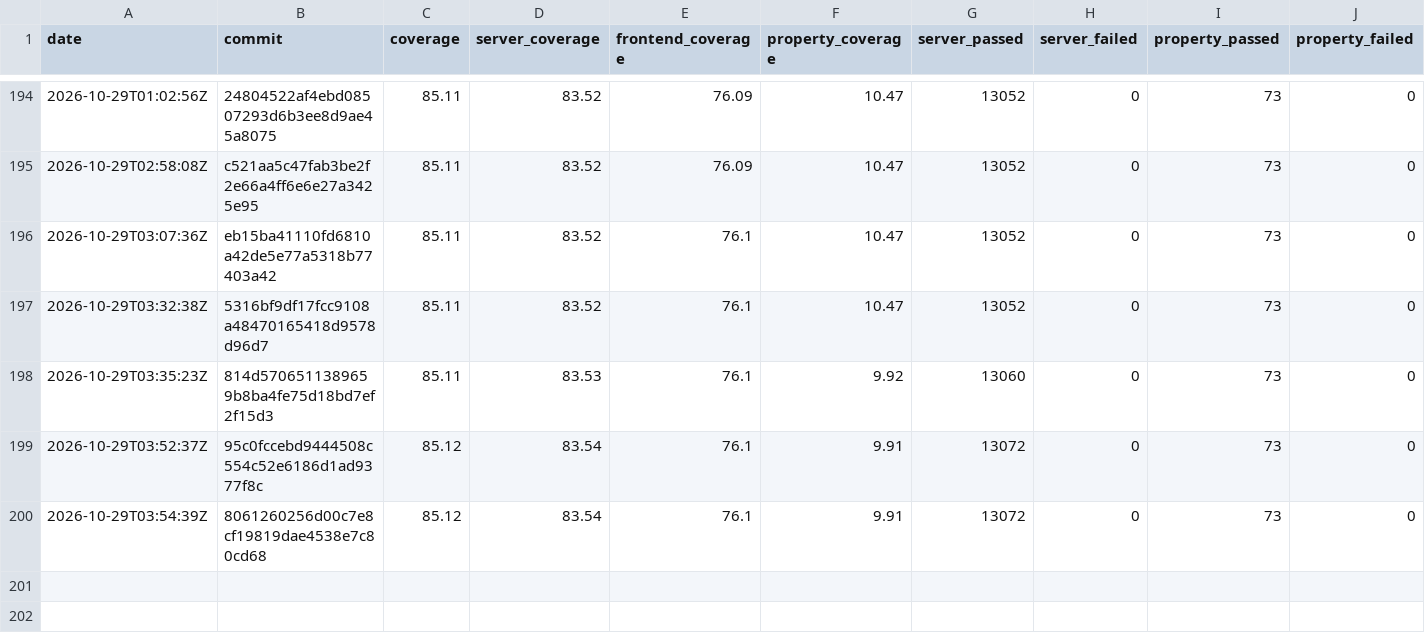
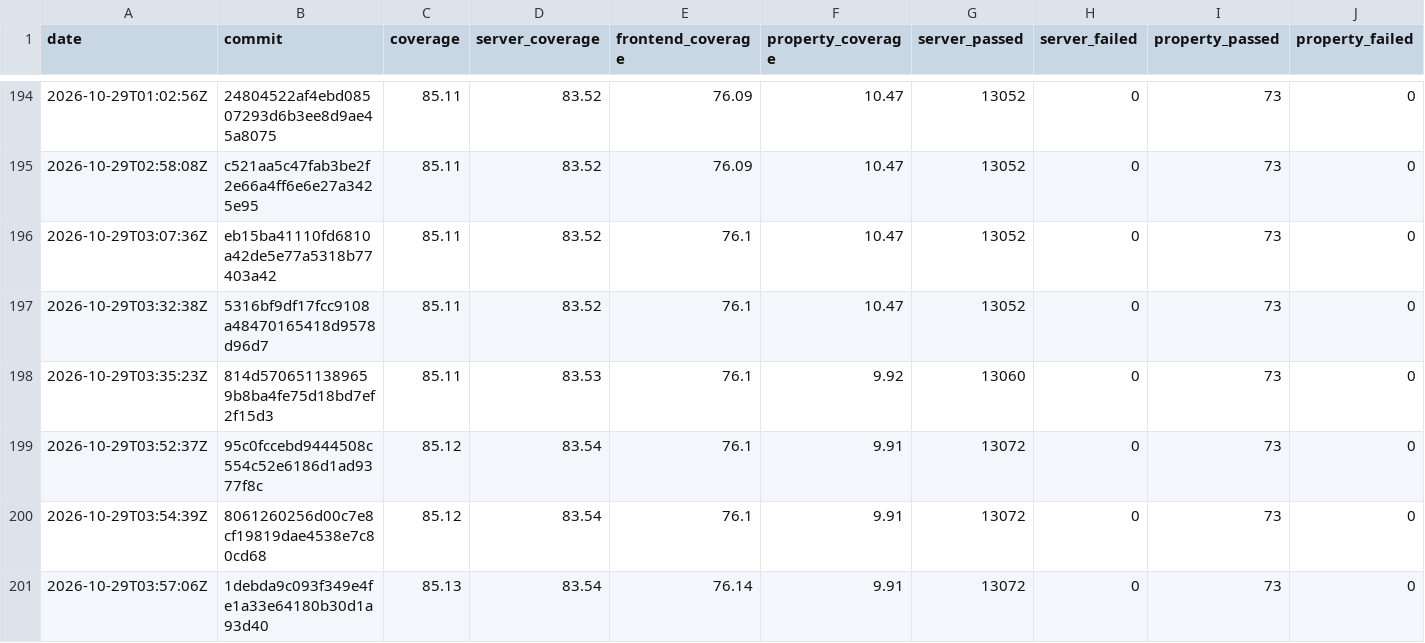
Before and after one commit to GGonryun/giveaway.dog, a CSV file: history.csv, drawn as a sheet; only a part is shown, gaps mark what is left out; rows hold the shown columns only; the diff names each change by its address in the sheet, - before the commit and + after, or states it on an @@ line.

```diff
--- a/history.csv
+++ b/history.csv
+row 201: 2026-10-29T03:57:06Z | 1debda9c093f349e4fe1a33e64180b30d1a93d40 | 85.13 | 83.54 | 76.14 | 9.91 | 13072 | 0 | 73 | 0
```
Also changed, not shown: 3 other files.
